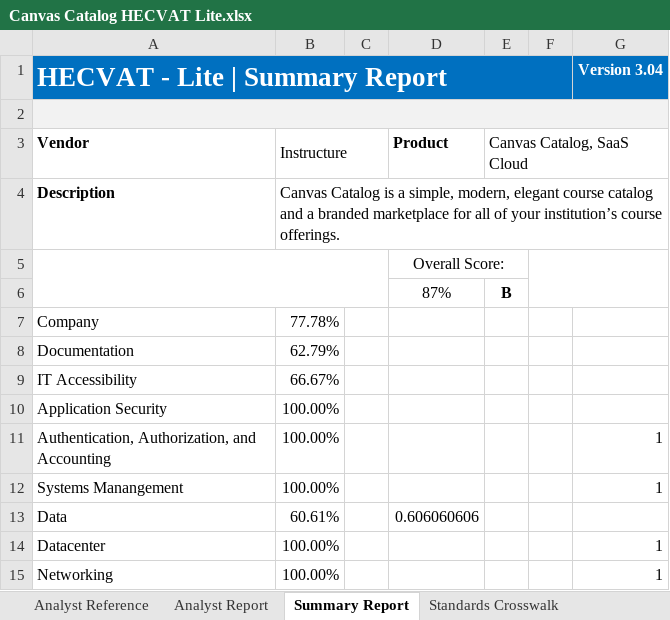
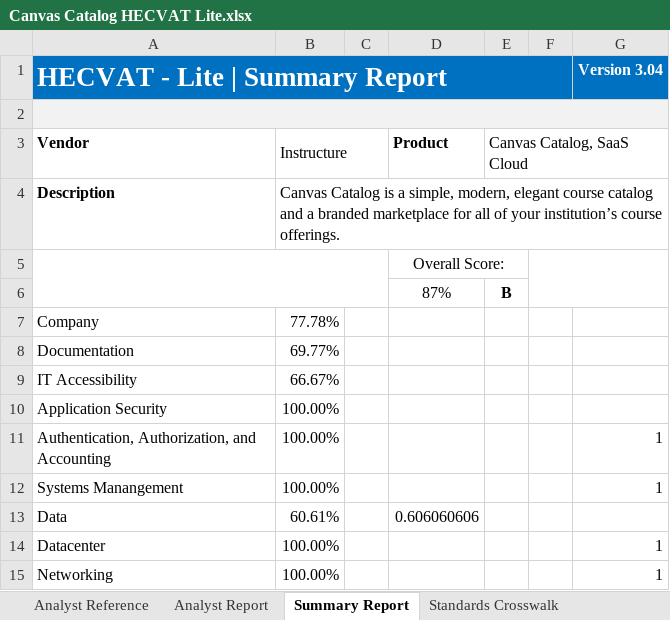
Before and after one commit to instructure/instructure-compliance-packages, an Excel workbook: Canvas Catalog/Canvas Catalog HECVAT Lite.xlsx, sheet Summary Report, drawn as a sheet; only a part is shown; values as stored, in another font and other column widths than the file's, no borders; charts and pictures and conditional formats not drawn; the diff covers the shown part only; the diff names each change by its address in the sheet, - before the commit and + after, or states it on an @@ line.

Commit message:
Added SOC 2 Report Confirmation

```diff
--- a/Canvas Catalog/Canvas Catalog HECVAT Lite.xlsx (sheet Summary Report)
+++ b/Canvas Catalog/Canvas Catalog HECVAT Lite.xlsx (sheet Summary Report)
-B8 (Instructure): 62.79%
+B8 (Instructure): 69.77%
```
Also changed, not shown: 2 edited cells elsewhere in this sheet, sheet Analyst Report, sheet HECVAT - Lite | Vendor Response, charts or pictures.
